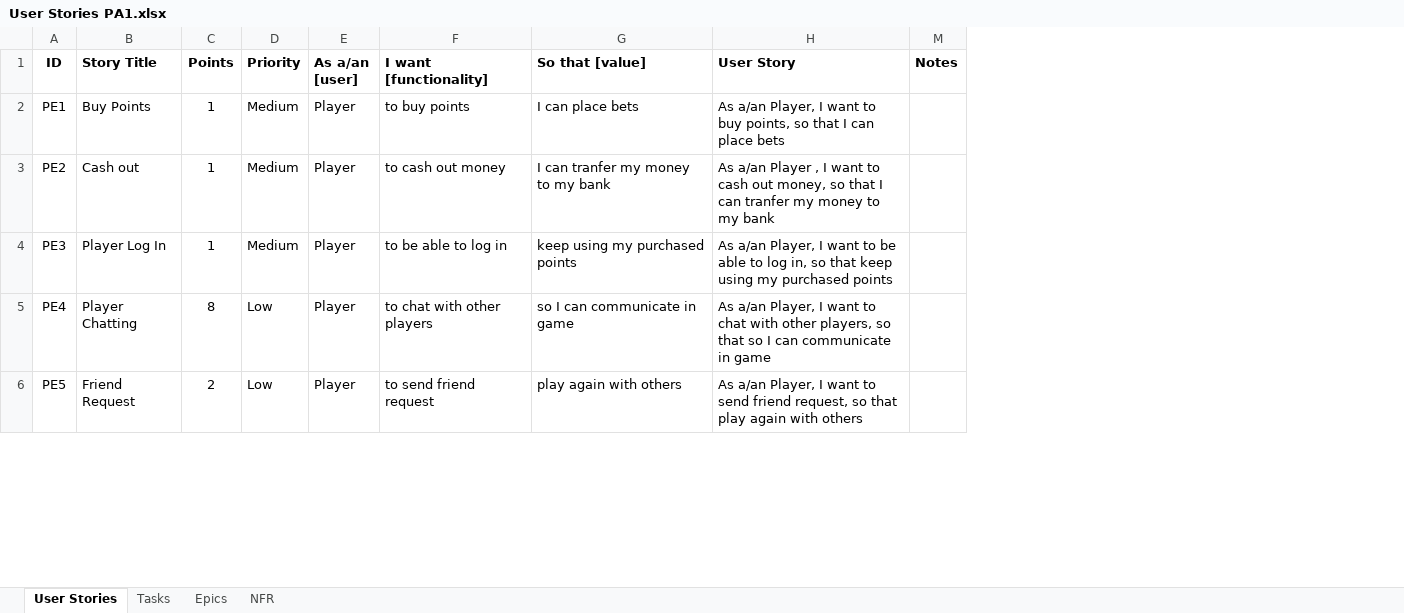
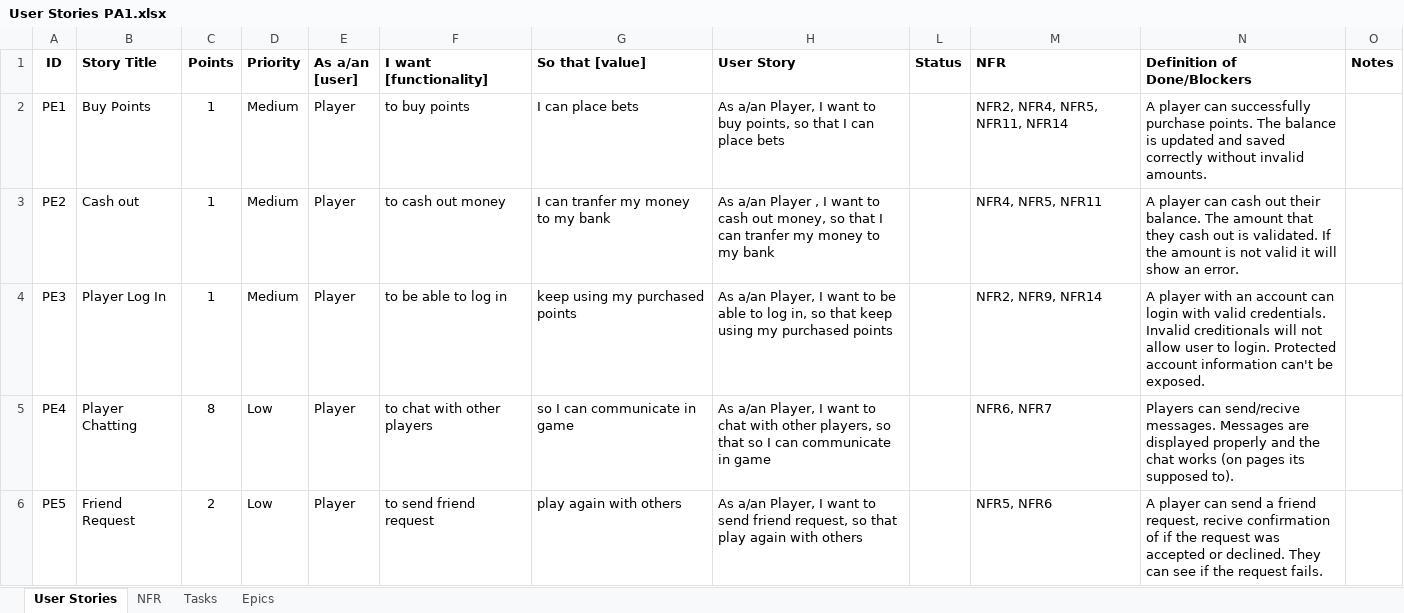
Before and after one commit to cs482-texasholdem/cs482-Project, an Excel workbook: docs/User Stories PA1.xlsx, sheet User Stories, drawn as a sheet; only a part is shown; values as stored, in another font and other column widths than the file's, no borders; the diff covers the shown part only; the diff names each change by its address in the sheet, - before the commit and + after, or states it on an @@ line.

```diff
--- a/docs/User Stories PA1.xlsx (sheet User Stories)
+++ b/docs/User Stories PA1.xlsx (sheet User Stories)
@@ sheet tab order changed: User Stories | NFR | Tasks | Epics @@
@@ column L (Status) unhidden, empty @@
+column M (NFR), rows 2-6: NFR2, NFR4, NFR5, NFR11, NFR14 | NFR4, NFR5, NFR11 | NFR2, NFR9, NFR14 | NFR6, NFR7 | NFR5, NFR6
+column N (Definition of Done/Blockers), rows 2-6: A player can successfully purchase points. The balance is updated and saved correctly without invalid amounts. | A player can cash out their balance. The amount that they cash out is validated. If the amount is not valid it will show an error. | A player with an account can login with valid credentials. Invalid creditionals will not allow user to login. Protected account information can't be exposed. | Players can send/recive messages. Messages are displayed properly and the chat works (on pages its supposed to). | A player can send a friend request, recive confirmation of if the request was accepted or declined. They can see if the request fails.
```
Also changed, not shown: 2 edited cells and cell formats elsewhere in this sheet, sheet NFR.
